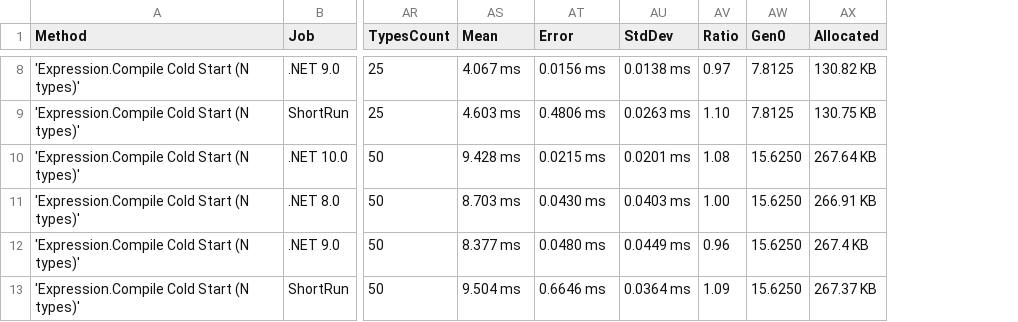
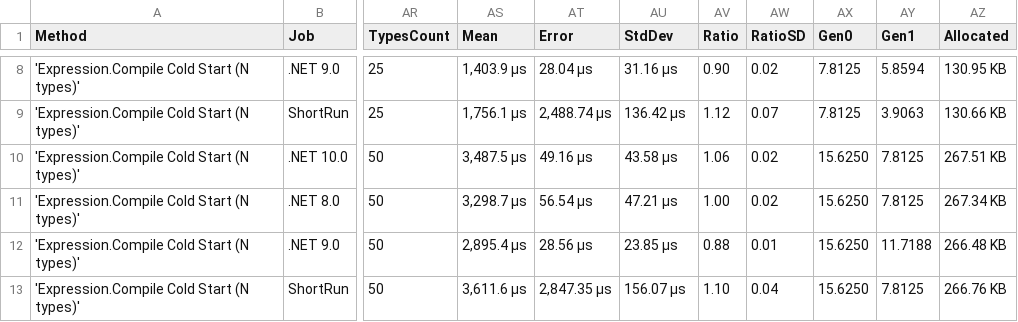
Before and after one commit to ericksonlopezf/dotnet-result, a CSV file: benchmarks/results/results/EricksonLopez.Result.Benchmarks.MediatRColdStartBenchmarks-report.csv, drawn as a sheet; only a part is shown, gaps mark what is left out; addresses are those after the commit; the diff covers the shown part only; the diff names each change by its address in the sheet, - before the commit and + after, or states it on an @@ line.

```diff
--- a/benchmarks/results/results/EricksonLopez.Result.Benchmarks.MediatRColdStartBenchmarks-report.csv
+++ b/benchmarks/results/results/EricksonLopez.Result.Benchmarks.MediatRColdStartBenchmarks-report.csv
+column AW (RatioSD), rows 8-13: 0.02 | 0.07 | 0.02 | 0.02 | 0.01 | 0.04
+column AY (Gen1), rows 8-13: 5.8594 | 3.9063 | 7.8125 | 7.8125 | 11.7188 | 7.8125
-AS8 (Mean): 4.067 ms
+AS8 (Mean): 1,403.9 μs
-AT8 (Error): 0.0156 ms
+AT8 (Error): 28.04 μs
-AU8 (StdDev): 0.0138 ms
+AU8 (StdDev): 31.16 μs
-AV8 (Ratio): 0.97
+AV8 (Ratio): 0.90
-AZ8 (Allocated): 130.82 KB
+AZ8 (Allocated): 130.95 KB
-AS9 (Mean): 4.603 ms
+AS9 (Mean): 1,756.1 μs
-AT9 (Error): 0.4806 ms
+AT9 (Error): 2,488.74 μs
-AU9 (StdDev): 0.0263 ms
+AU9 (StdDev): 136.42 μs
-AV9 (Ratio): 1.10
+AV9 (Ratio): 1.12
-AZ9 (Allocated): 130.75 KB
+AZ9 (Allocated): 130.66 KB
-AS10 (Mean): 9.428 ms
+AS10 (Mean): 3,487.5 μs
-AT10 (Error): 0.0215 ms
+AT10 (Error): 49.16 μs
-AU10 (StdDev): 0.0201 ms
+AU10 (StdDev): 43.58 μs
-AV10 (Ratio): 1.08
+AV10 (Ratio): 1.06
-AZ10 (Allocated): 267.64 KB
+AZ10 (Allocated): 267.51 KB
-AS11 (Mean): 8.703 ms
+AS11 (Mean): 3,298.7 μs
-AT11 (Error): 0.0430 ms
+AT11 (Error): 56.54 μs
-AU11 (StdDev): 0.0403 ms
+AU11 (StdDev): 47.21 μs
-AZ11 (Allocated): 266.91 KB
+AZ11 (Allocated): 267.34 KB
-AS12 (Mean): 8.377 ms
+AS12 (Mean): 2,895.4 μs
-AT12 (Error): 0.0480 ms
+AT12 (Error): 28.56 μs
-AU12 (StdDev): 0.0449 ms
+AU12 (StdDev): 23.85 μs
-AV12 (Ratio): 0.96
+AV12 (Ratio): 0.88
-AZ12 (Allocated): 267.4 KB
+AZ12 (Allocated): 266.48 KB
-AS13 (Mean): 9.504 ms
+AS13 (Mean): 3,611.6 μs
-AT13 (Error): 0.6646 ms
+AT13 (Error): 2,847.35 μs
-AU13 (StdDev): 0.0364 ms
+AU13 (StdDev): 156.07 μs
-AV13 (Ratio): 1.09
+AV13 (Ratio): 1.10
-AZ13 (Allocated): 267.37 KB
+AZ13 (Allocated): 266.76 KB
```
Also changed, not shown: 33 edited cells elsewhere in this file, benchmarks/results/results/EricksonLopez.Result.Benchmarks.ResultAsyncBenchmarks-report.csv, benchmarks/results/results/EricksonLopez.Result.Benchmarks.ResultCombineBenchmarks-report.csv, 37 other files.
